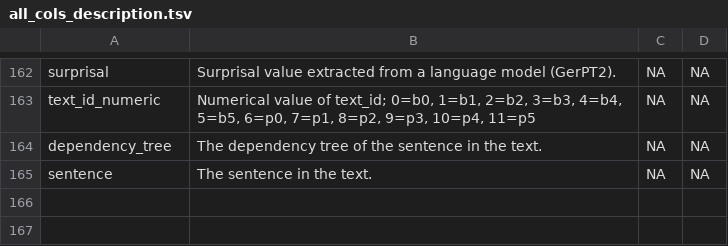
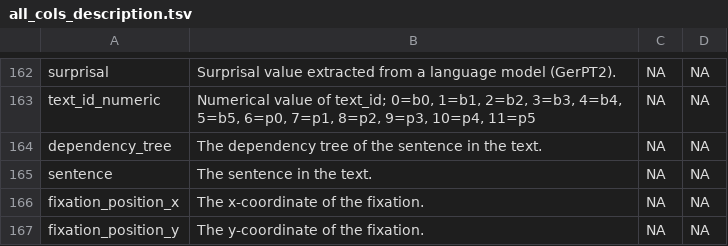
Before and after one commit to DiLi-Lab/PoTeC, a TSV file: additional_scripts/all_cols_description.tsv, drawn as a sheet; only a part is shown, gaps mark what is left out; the diff names each change by its address in the sheet, - before the commit and + after, or states it on an @@ line.

Commit message:
add fixation positions to fixation files

```diff
--- a/additional_scripts/all_cols_description.tsv
+++ b/additional_scripts/all_cols_description.tsv
+row 166: fixation_position_x | The x-coordinate of the fixation. | NA | NA
+row 167: fixation_position_y | The y-coordinate of the fixation. | NA | NA
```
Also changed, not shown: 5 other files.
